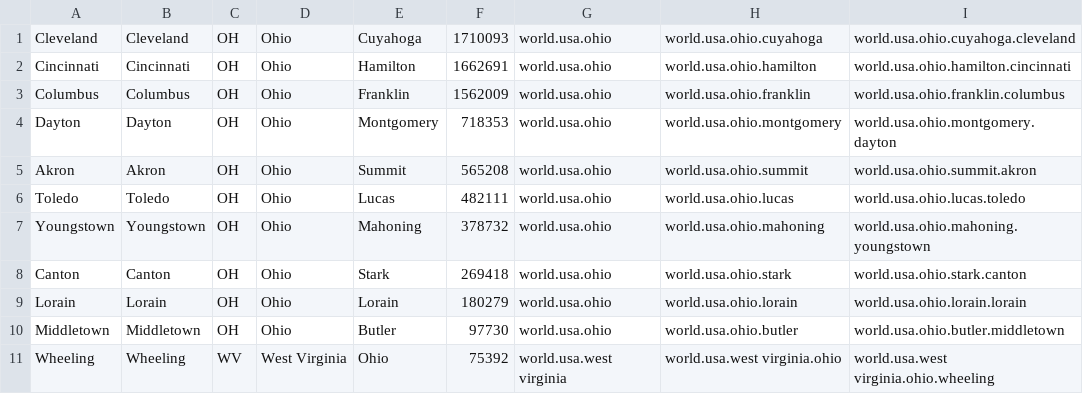
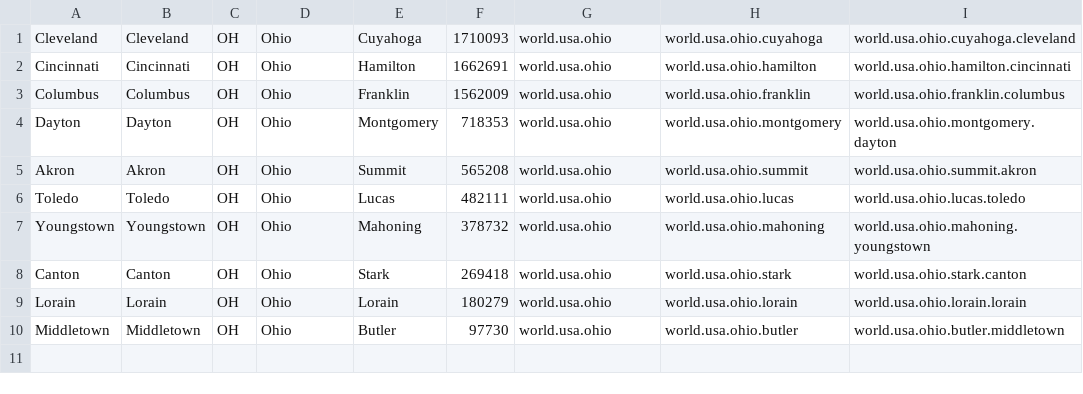
Before and after one commit to Call-for-Code-for-Racial-Justice/Legit-Info, a CSV file: sources/ohio.csv, drawn as a sheet.

```diff
--- a/sources/ohio.csv
+++ b/sources/ohio.csv
@@ -10,2 +10 @@ Lorain,Lorain,OH,Ohio,Lorain,180279,world.usa.ohio,world.usa.ohio.lorain,world.u
 Middletown,Middletown,OH,Ohio,Butler,97730,world.usa.ohio,world.usa.ohio.butler,world.usa.ohio.butler.middletown
-Wheeling,Wheeling,WV,West Virginia,Ohio,75392,world.usa.west virginia,world.usa.west virginia.ohio,world.usa.west virginia.ohio.wheeling
```
Also changed, not shown: 6 other files.
